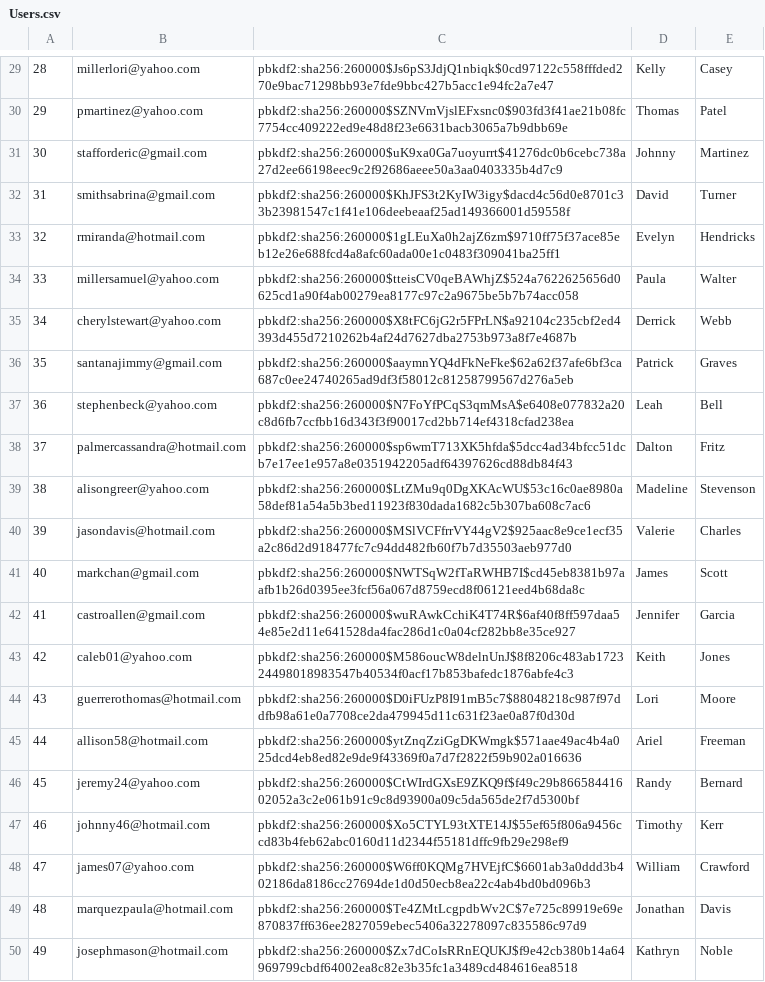
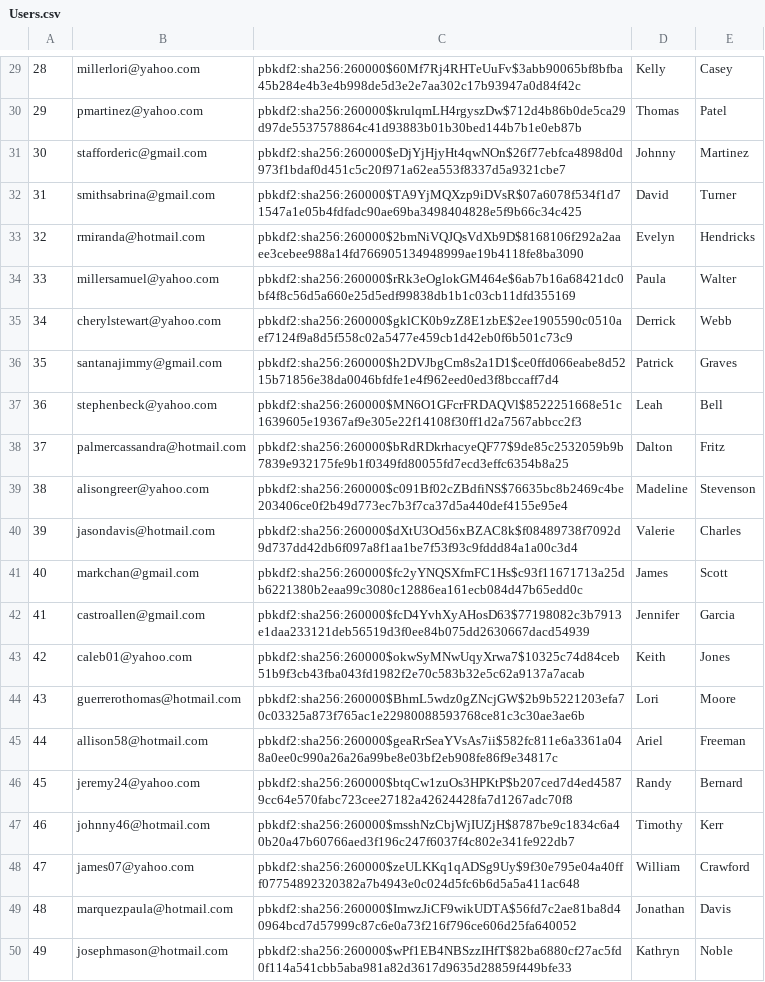
Before and after one commit to muazkashif/Mini-Amazon, a CSV file: db/generated/Users.csv, drawn as a sheet; only a part is shown, gaps mark what is left out; the diff covers the shown part only; the diff names each change by its address in the sheet, - before the commit and + after, or states it on an @@ line.

```diff
--- a/db/generated/Users.csv
+++ b/db/generated/Users.csv
-C29: pbkdf2:sha256:260000$Js6pS3JdjQ1nbiqk$0cd97122c558fffded270e9bac71298bb93e7fde9bbc427b5acc1e94fc2a7e47
+C29: pbkdf2:sha256:260000$60Mf7Rj4RHTeUuFv$3abb90065bf8bfba45b284e4b3e4b998de5d3e2e7aa302c17b93947a0d84f42c
-C30: pbkdf2:sha256:260000$SZNVmVjslEFxsnc0$903fd3f41ae21b08fc7754cc409222ed9e48d8f23e6631bacb3065a7b9dbb69e
+C30: pbkdf2:sha256:260000$krulqmLH4rgyszDw$712d4b86b0de5ca29d97de5537578864c41d93883b01b30bed144b7b1e0eb87b
-C31: pbkdf2:sha256:260000$uK9xa0Ga7uoyurrt$41276dc0b6cebc738a27d2ee66198eec9c2f92686aeee50a3aa0403335b4d7c9
+C31: pbkdf2:sha256:260000$eDjYjHjyHt4qwNOn$26f77ebfca4898d0d973f1bdaf0d451c5c20f971a62ea553f8337d5a9321cbe7
-C32: pbkdf2:sha256:260000$KhJFS3t2KyIW3igy$dacd4c56d0e8701c33b23981547c1f41e106deebeaaf25ad149366001d59558f
+C32: pbkdf2:sha256:260000$TA9YjMQXzp9iDVsR$07a6078f534f1d71547a1e05b4fdfadc90ae69ba3498404828e5f9b66c34c425
-C33: pbkdf2:sha256:260000$1gLEuXa0h2ajZ6zm$9710ff75f37ace85eb12e26e688fcd4a8afc60ada00e1c0483f309041ba25ff1
+C33: pbkdf2:sha256:260000$2bmNiVQJQsVdXb9D$8168106f292a2aaee3cebee988a14fd766905134948999ae19b4118fe8ba3090
-C34: pbkdf2:sha256:260000$tteisCV0qeBAWhjZ$524a7622625656d0625cd1a90f4ab00279ea8177c97c2a9675be5b7b74acc058
+C34: pbkdf2:sha256:260000$rRk3eOglokGM464e$6ab7b16a68421dc0bf4f8c56d5a660e25d5edf99838db1b1c03cb11dfd355169
-C35: pbkdf2:sha256:260000$X8tFC6jG2r5FPrLN$a92104c235cbf2ed4393d455d7210262b4af24d7627dba2753b973a8f7e4687b
+C35: pbkdf2:sha256:260000$gklCK0b9zZ8E1zbE$2ee1905590c0510aef7124f9a8d5f558c02a5477e459cb1d42eb0f6b501c73c9
-C36: pbkdf2:sha256:260000$aaymnYQ4dFkNeFke$62a62f37afe6bf3ca687c0ee24740265ad9df3f58012c81258799567d276a5eb
+C36: pbkdf2:sha256:260000$h2DVJbgCm8s2a1D1$ce0ffd066eabe8d5215b71856e38da0046bfdfe1e4f962eed0ed3f8bccaff7d4
-C37: pbkdf2:sha256:260000$N7FoYfPCqS3qmMsA$e6408e077832a20c8d6fb7ccfbb16d343f3f90017cd2bb714ef4318cfad238ea
+C37: pbkdf2:sha256:260000$MN6O1GFcrFRDAQVl$8522251668e51c1639605e19367af9e305e22f14108f30ff1d2a7567abbcc2f3
-C38: pbkdf2:sha256:260000$sp6wmT713XK5hfda$5dcc4ad34bfcc51dcb7e17ee1e957a8e0351942205adf64397626cd88db84f43
+C38: pbkdf2:sha256:260000$bRdRDkrhacyeQF77$9de85c2532059b9b7839e932175fe9b1f0349fd80055fd7ecd3effc6354b8a25
-C39: pbkdf2:sha256:260000$LtZMu9q0DgXKAcWU$53c16c0ae8980a58def81a54a5b3bed11923f830dada1682c5b307ba608c7ac6
+C39: pbkdf2:sha256:260000$c091Bf02cZBdfiNS$76635bc8b2469c4be203406ce0f2b49d773ec7b3f7ca37d5a440def4155e95e4
-C40: pbkdf2:sha256:260000$MSlVCFfrrVY44gV2$925aac8e9ce1ecf35a2c86d2d918477fc7c94dd482fb60f7b7d35503aeb977d0
+C40: pbkdf2:sha256:260000$dXtU3Od56xBZAC8k$f08489738f7092d9d737dd42db6f097a8f1aa1be7f53f93c9fddd84a1a00c3d4
-C41: pbkdf2:sha256:260000$NWTSqW2fTaRWHB7I$cd45eb8381b97aafb1b26d0395ee3fcf56a067d8759ecd8f06121eed4b68da8c
+C41: pbkdf2:sha256:260000$fc2yYNQSXfmFC1Hs$c93f11671713a25db6221380b2eaa99c3080c12886ea161ecb084d47b65edd0c
-C42: pbkdf2:sha256:260000$wuRAwkCchiK4T74R$6af40f8ff597daa54e85e2d11e641528da4fac286d1c0a04cf282bb8e35ce927
+C42: pbkdf2:sha256:260000$fcD4YvhXyAHosD63$77198082c3b7913e1daa233121deb56519d3f0ee84b075dd2630667dacd54939
-C43: pbkdf2:sha256:260000$M586oucW8delnUnJ$8f8206c483ab172324498018983547b40534f0acf17b853bafedc1876abfe4c3
+C43: pbkdf2:sha256:260000$okwSyMNwUqyXrwa7$10325c74d84ceb51b9f3cb43fba043fd1982f2e70c583b32e5c62a9137a7acab
-C44: pbkdf2:sha256:260000$D0iFUzP8I91mB5c7$88048218c987f97ddfb98a61e0a7708ce2da479945d11c631f23ae0a87f0d30d
+C44: pbkdf2:sha256:260000$BhmL5wdz0gZNcjGW$2b9b5221203efa70c03325a873f765ac1e22980088593768ce81c3c30ae3ae6b
-C45: pbkdf2:sha256:260000$ytZnqZziGgDKWmgk$571aae49ac4b4a025dcd4eb8ed82e9de9f43369f0a7d7f2822f59b902a016636
+C45: pbkdf2:sha256:260000$geaRrSeaYVsAs7ii$582fc811e6a3361a048a0ee0c990a26a26a99be8e03bf2eb908fe86f9e34817c
-C46: pbkdf2:sha256:260000$CtWIrdGXsE9ZKQ9f$f49c29b86658441602052a3c2e061b91c9c8d93900a09c5da565de2f7d5300bf
+C46: pbkdf2:sha256:260000$btqCw1zuOs3HPKtP$b207ced7d4ed45879cc64e570fabc723cee27182a42624428fa7d1267adc70f8
-C47: pbkdf2:sha256:260000$Xo5CTYL93tXTE14J$55ef65f806a9456ccd83b4feb62abc0160d11d2344f55181dffc9fb29e298ef9
+C47: pbkdf2:sha256:260000$msshNzCbjWjIUZjH$8787be9c1834c6a40b20a47b60766aed3f196c247f6037f4c802e341fe922db7
-C48: pbkdf2:sha256:260000$W6ff0KQMg7HVEjfC$6601ab3a0ddd3b402186da8186cc27694de1d0d50ecb8ea22c4ab4bd0bd096b3
+C48: pbkdf2:sha256:260000$zeULKKq1qADSg9Uy$9f30e795e04a40fff07754892320382a7b4943e0c024d5fc6b6d5a5a411ac648
-C49: pbkdf2:sha256:260000$Te4ZMtLcgpdbWv2C$7e725c89919e69e870837ff636ee2827059ebec5406a32278097c835586c97d9
+C49: pbkdf2:sha256:260000$ImwzJiCF9wikUDTA$56fd7c2ae81ba8d40964bcd7d57999c87c6e0a73f216f796ce606d25fa640052
-C50: pbkdf2:sha256:260000$Zx7dCoIsRRnEQUKJ$f9e42cb380b14a64969799cbdf64002ea8c82e3b35fc1a3489cd484616ea8518
+C50: pbkdf2:sha256:260000$wPf1EB4NBSzzIHfT$82ba6880cf27ac5fd0f114a541cbb5aba981a82d3617d9635d28859f449bfe33
```
Also changed, not shown: 28 edited cells elsewhere in this file, 5 other files.
